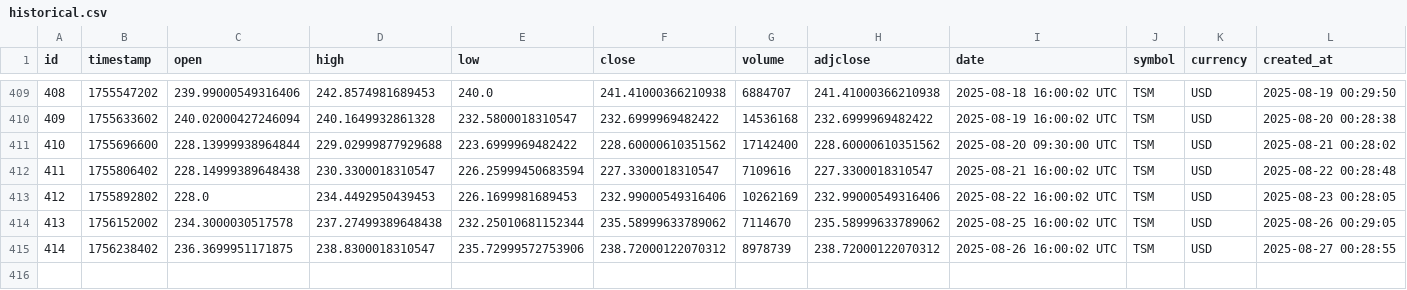
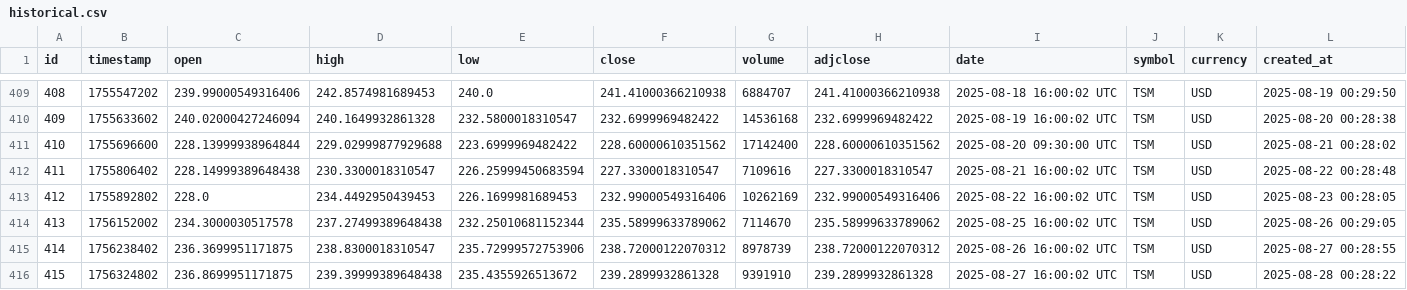
Before and after one commit to IbarraOrtizDev/ProyectoIntegradoV, a CSV file: src/static/data/historical.csv, drawn as a sheet; only a part is shown, gaps mark what is left out; the diff names each change by its address in the sheet, - before the commit and + after, or states it on an @@ line.

```diff
--- a/src/static/data/historical.csv
+++ b/src/static/data/historical.csv
+row 416: 415 | 1756324802 | 236.8699951171875 | 239.39999389648438 | 235.4355926513672 | 239.2899932861328 | 9391910 | 239.2899932861328 | 2025-08-27 16:00:02 UTC | TSM | USD | 2025-08-28 00:28:22
```
Also changed, not shown: src/static/eda/estadisticas_descriptivas.csv, 10 other files.
